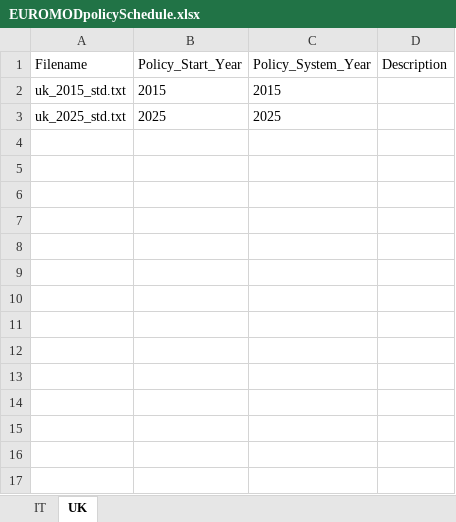
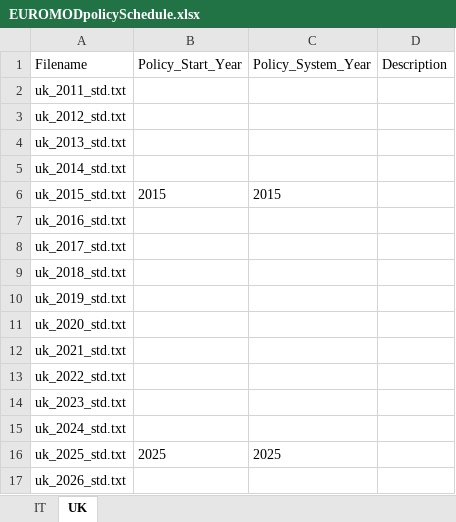
Before and after one commit to centreformicrosimulation/SimPaths, an Excel workbook: input/EUROMODpolicySchedule.xlsx, sheet UK, drawn as a sheet; values as stored, in another font and other column widths than the file's, no borders; the diff names each change by its address in the sheet, - before the commit and + after, or states it on an @@ line.

```diff
--- a/input/EUROMODpolicySchedule.xlsx (sheet UK)
+++ b/input/EUROMODpolicySchedule.xlsx (sheet UK)
+row 2: uk_2011_std.txt
+row 3: uk_2012_std.txt
+row 4: uk_2013_std.txt
+row 5: uk_2014_std.txt
+row 7: uk_2016_std.txt
+row 8: uk_2017_std.txt
+row 9: uk_2018_std.txt
+row 10: uk_2019_std.txt
+row 11: uk_2020_std.txt
+row 12: uk_2021_std.txt
+row 13: uk_2022_std.txt
+row 14: uk_2023_std.txt
+row 15: uk_2024_std.txt
+row 17: uk_2026_std.txt
```
Also changed, not shown: 7 other files.
